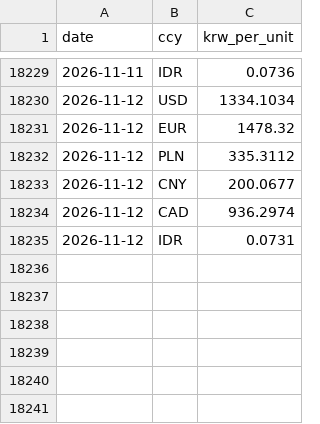
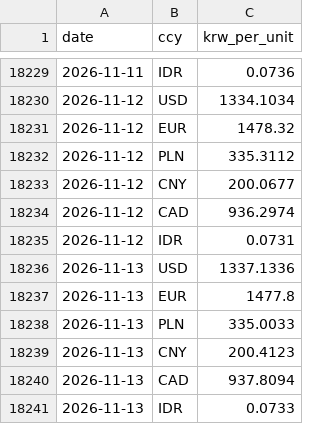
Before and after one commit to bnkim192/eia-harvester, a CSV file: fx_krw_daily.csv, drawn as a sheet; only a part is shown, gaps mark what is left out.

```diff
--- a/fx_krw_daily.csv
+++ b/fx_krw_daily.csv
@@ -18235 +18235,7 @@
 2026-11-12,IDR,0.0731
+2026-11-13,USD,1337.1336
+2026-11-13,EUR,1477.8
+2026-11-13,PLN,335.0033
+2026-11-13,CNY,200.4123
+2026-11-13,CAD,937.8094
+2026-11-13,IDR,0.0733
```
Also changed, not shown: backtest_scorecard.csv, eia_rto_monthly.csv, 15 other files.
